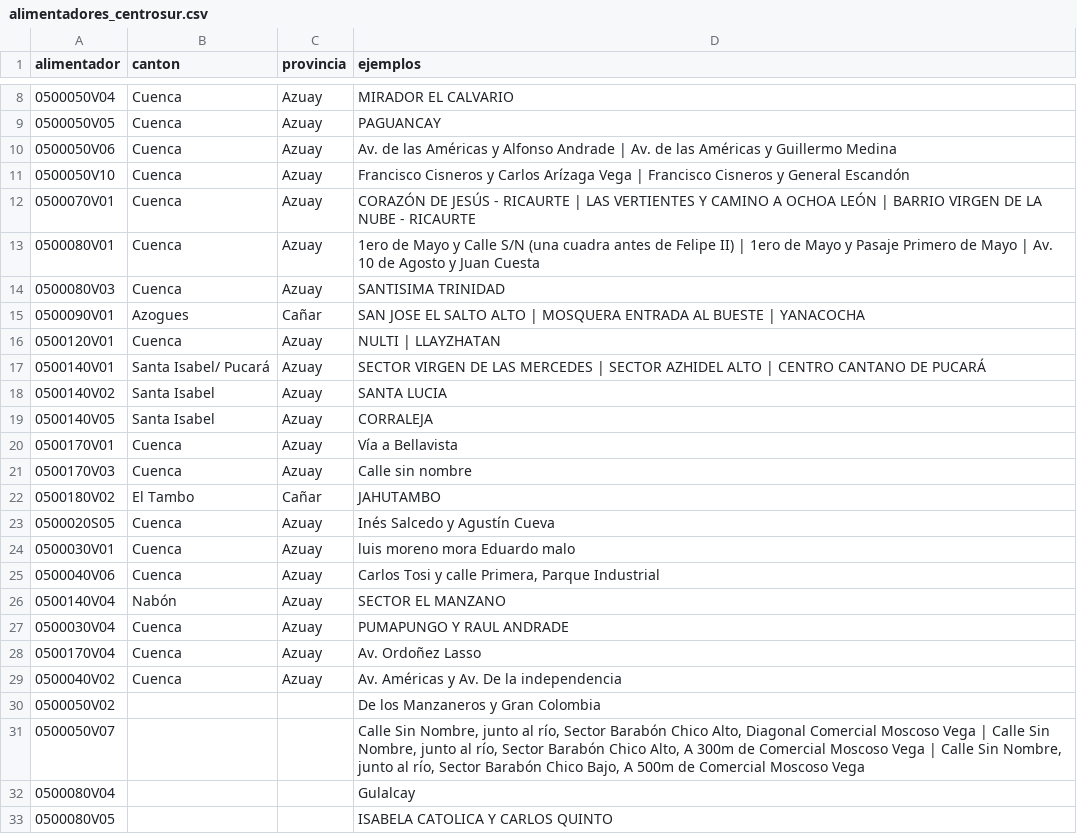
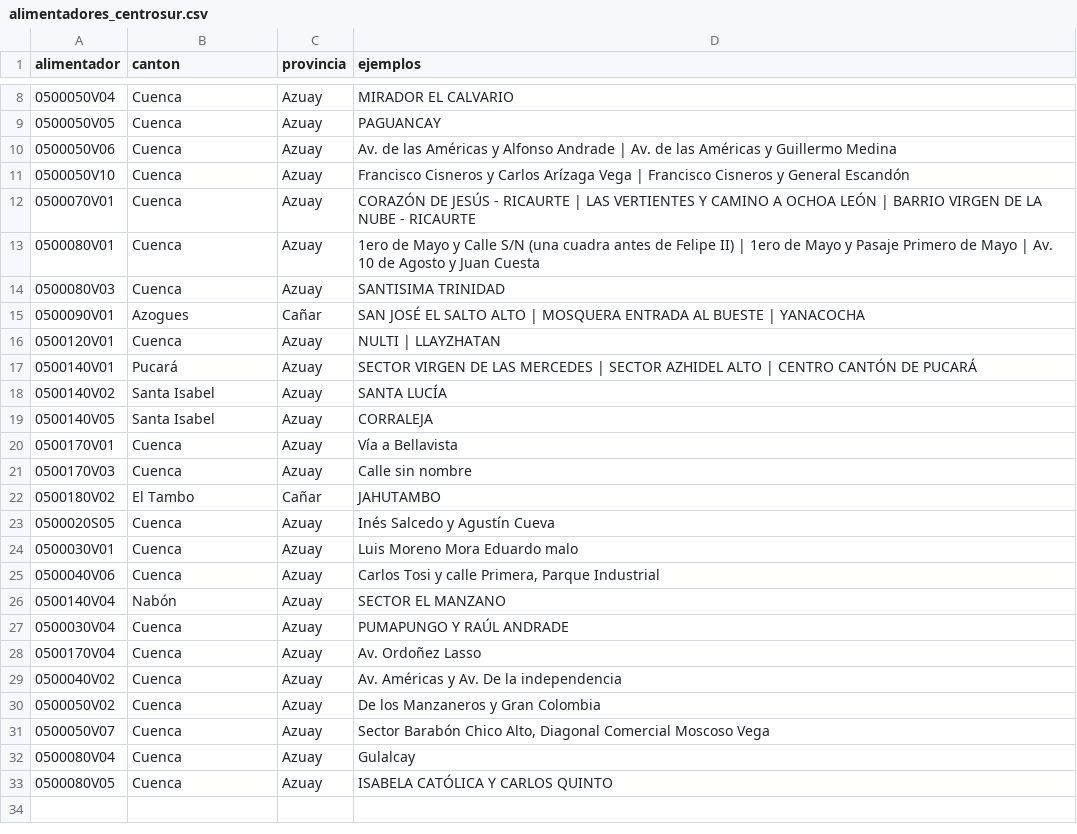
Before and after one commit to PalaciosDigital/scraper-cortes-luz, a CSV file: data/alimentadores_centrosur.csv, drawn as a sheet; only a part is shown, gaps mark what is left out.

Commit message:
Update alimentadores_centrosur.csv with new entries

```diff
--- a/data/alimentadores_centrosur.csv
+++ b/data/alimentadores_centrosur.csv
@@ -14,6 +14,6 @@ alimentador,canton,provincia,ejemplos
 0500080V03,Cuenca,Azuay,SANTISIMA TRINIDAD
-0500090V01,Azogues,Cañar,SAN JOSE EL SALTO ALTO | MOSQUERA ENTRADA AL BUESTE | YANACOCHA
+0500090V01,Azogues,Cañar,SAN JOSÉ EL SALTO ALTO | MOSQUERA ENTRADA AL BUESTE | YANACOCHA
 0500120V01,Cuenca,Azuay,NULTI | LLAYZHATAN
-0500140V01,Santa Isabel/ Pucará,Azuay,SECTOR VIRGEN DE LAS MERCEDES | SECTOR AZHIDEL ALTO | CENTRO CANTANO DE PUCARÁ
-0500140V02,Santa Isabel,Azuay,SANTA LUCIA
+0500140V01,Pucará,Azuay,SECTOR VIRGEN DE LAS MERCEDES | SECTOR AZHIDEL ALTO | CENTRO CANTÓN DE PUCARÁ
+0500140V02,Santa Isabel,Azuay,SANTA LUCÍA
 0500140V05,Santa Isabel,Azuay,CORRALEJA
@@ -23,11 +23,11 @@ alimentador,canton,provincia,ejemplos
 0500020S05,Cuenca,Azuay,Inés Salcedo y Agustín Cueva
-0500030V01,Cuenca,Azuay,luis moreno mora Eduardo malo
+0500030V01,Cuenca,Azuay,Luis Moreno Mora Eduardo malo
 0500040V06,Cuenca,Azuay,"Carlos Tosi y calle Primera, Parque Industrial"
 0500140V04,Nabón,Azuay,SECTOR EL MANZANO
-0500030V04,Cuenca,Azuay,PUMAPUNGO Y RAUL ANDRADE
+0500030V04,Cuenca,Azuay,PUMAPUNGO Y RAÚL ANDRADE
 0500170V04,Cuenca,Azuay,Av. Ordoñez Lasso
 0500040V02,Cuenca,Azuay,Av. Américas y Av. De la independencia
-0500050V02,,,De los Manzaneros y Gran Colombia
-0500050V07,,,"Calle Sin Nombre, junto al río, Sector Barabón Chico Alto, Diagonal Comercial Moscoso Vega | Calle Sin Nombre, junto al río, Sector Barabón Chico Alto, A 300m de Comercial Moscoso Vega | Calle Sin Nombre, junto al río, Sector Barabón Chico Bajo, A 500m de Comercial Moscoso Vega"
-0500080V04,,,Gulalcay
-0500080V05,,,ISABELA CATOLICA Y CARLOS QUINTO
+0500050V02,Cuenca,Azuay,De los Manzaneros y Gran Colombia
+0500050V07,Cuenca,Azuay,"Sector Barabón Chico Alto, Diagonal Comercial Moscoso Vega"
+0500080V04,Cuenca,Azuay,Gulalcay
+0500080V05,Cuenca,Azuay,ISABELA CATÓLICA Y CARLOS QUINTO
```
